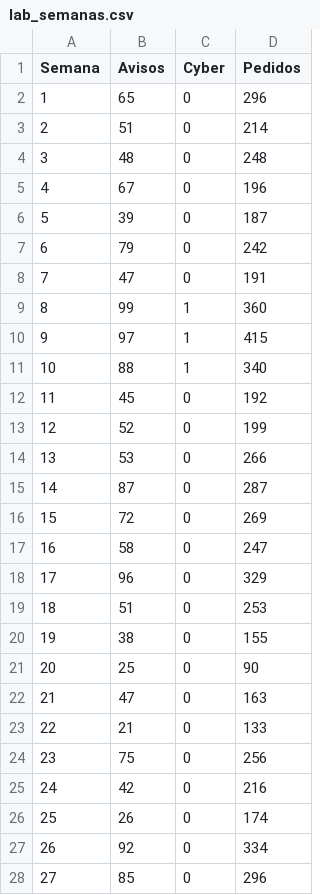
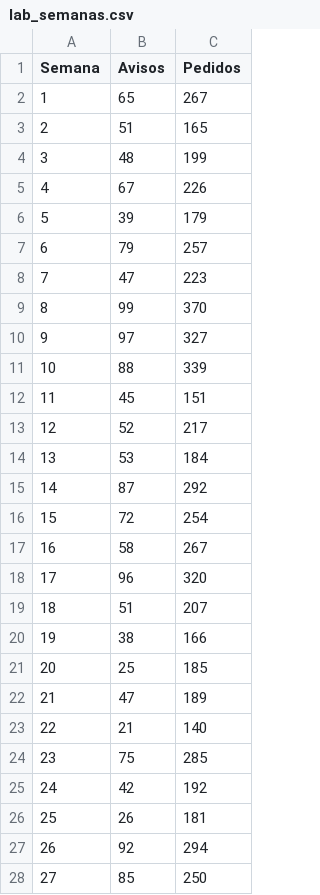
Before and after one commit to de-mag-ia/diguillin-datos, a CSV file: certamen-lab/lab_semanas.csv, drawn as a sheet; only a part is shown; removed rows and columns are numbered as before the commit, all else as after; the diff covers the shown part only; the diff names each change by its address in the sheet, - before the commit and + after, or states it on an @@ line.

Commit message:
Certamen de laboratorio U2: datos

```diff
--- a/certamen-lab/lab_semanas.csv
+++ b/certamen-lab/lab_semanas.csv
-column C (Cyber), rows 2-28: 0 | 0 | 0 | 0 | 0 | 0 | 0 | 1 | 1 | 1 | 0 | 0 | 0 | 0 | 0 | 0 | 0 | 0 | 0 | 0 | 0 | 0 | 0 | 0 | 0 | 0 | 0
-C2 (Pedidos): 296
+C2 (Pedidos): 267
-C3 (Pedidos): 214
+C3 (Pedidos): 165
-C4 (Pedidos): 248
+C4 (Pedidos): 199
-C5 (Pedidos): 196
+C5 (Pedidos): 226
-C6 (Pedidos): 187
+C6 (Pedidos): 179
-C7 (Pedidos): 242
+C7 (Pedidos): 257
-C8 (Pedidos): 191
+C8 (Pedidos): 223
-C9 (Pedidos): 360
+C9 (Pedidos): 370
-C10 (Pedidos): 415
+C10 (Pedidos): 327
-C11 (Pedidos): 340
+C11 (Pedidos): 339
-C12 (Pedidos): 192
+C12 (Pedidos): 151
-C13 (Pedidos): 199
+C13 (Pedidos): 217
-C14 (Pedidos): 266
+C14 (Pedidos): 184
-C15 (Pedidos): 287
+C15 (Pedidos): 292
-C16 (Pedidos): 269
+C16 (Pedidos): 254
-C17 (Pedidos): 247
+C17 (Pedidos): 267
-C18 (Pedidos): 329
+C18 (Pedidos): 320
-C19 (Pedidos): 253
+C19 (Pedidos): 207
-C20 (Pedidos): 155
+C20 (Pedidos): 166
-C21 (Pedidos): 90
+C21 (Pedidos): 185
-C22 (Pedidos): 163
+C22 (Pedidos): 189
-C23 (Pedidos): 133
+C23 (Pedidos): 140
-C24 (Pedidos): 256
+C24 (Pedidos): 285
-C25 (Pedidos): 216
+C25 (Pedidos): 192
-C26 (Pedidos): 174
+C26 (Pedidos): 181
-C27 (Pedidos): 334
+C27 (Pedidos): 294
-C28 (Pedidos): 296
+C28 (Pedidos): 250
```
Also changed, not shown: 13 edited cells elsewhere in this file.
